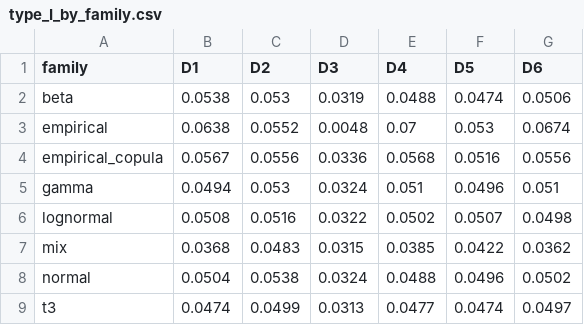
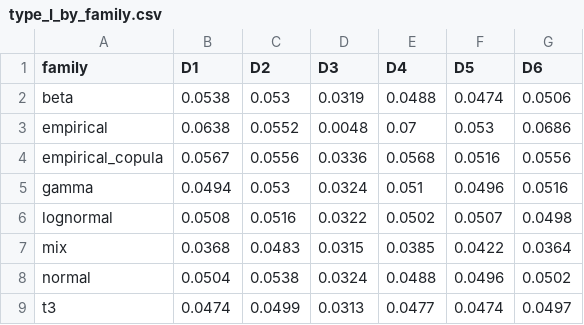
Before and after one commit to hugogobato/Test-Informed-Simulation-Count-Algorithm-TISCA, a CSV file: results/E2/type_I_by_family.csv, drawn as a sheet.

```diff
--- a/results/E2/type_I_by_family.csv
+++ b/results/E2/type_I_by_family.csv
@@ -2,7 +2,7 @@ family,D1,D2,D3,D4,D5,D6
 beta,0.0538,0.053,0.0319,0.0488,0.0474,0.0506
-empirical,0.0638,0.0552,0.0048,0.07,0.053,0.0674
+empirical,0.0638,0.0552,0.0048,0.07,0.053,0.0686
 empirical_copula,0.0567,0.0556,0.0336,0.0568,0.0516,0.0556
-gamma,0.0494,0.053,0.0324,0.051,0.0496,0.051
+gamma,0.0494,0.053,0.0324,0.051,0.0496,0.0516
 lognormal,0.0508,0.0516,0.0322,0.0502,0.0507,0.0498
-mix,0.0368,0.0483,0.0315,0.0385,0.0422,0.0362
+mix,0.0368,0.0483,0.0315,0.0385,0.0422,0.0364
 normal,0.0504,0.0538,0.0324,0.0488,0.0496,0.0502
```
Also changed, not shown: results/E1c/degenerate_checks.csv, results/E1c/null_case_by_design.csv, 55 other files.
